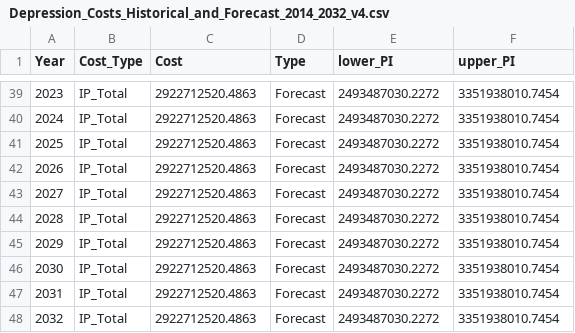
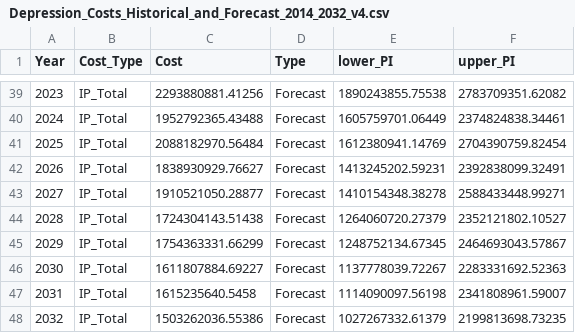
Before and after one commit to scan2030/SCAN-WP1-WP2-JS-Data-Visualization, a CSV file: SCAN-MDD/Depression_Costs_Historical_and_Forecast_2014_2032_v4.csv, drawn as a sheet; only a part is shown, gaps mark what is left out; the diff covers the shown part only.

Commit message:
Update Depression_Costs_Historical_and_Forecast_2014_2032_v4.csv

```diff
--- a/SCAN-MDD/Depression_Costs_Historical_and_Forecast_2014_2032_v4.csv
+++ b/SCAN-MDD/Depression_Costs_Historical_and_Forecast_2014_2032_v4.csv
@@ -39,10 +39,10 @@
-2023,"IP_Total",2922712520.4863,"Forecast",2493487030.2272,3351938010.7454
-2024,"IP_Total",2922712520.4863,"Forecast",2493487030.2272,3351938010.7454
-2025,"IP_Total",2922712520.4863,"Forecast",2493487030.2272,3351938010.7454
-2026,"IP_Total",2922712520.4863,"Forecast",2493487030.2272,3351938010.7454
-2027,"IP_Total",2922712520.4863,"Forecast",2493487030.2272,3351938010.7454
-2028,"IP_Total",2922712520.4863,"Forecast",2493487030.2272,3351938010.7454
-2029,"IP_Total",2922712520.4863,"Forecast",2493487030.2272,3351938010.7454
-2030,"IP_Total",2922712520.4863,"Forecast",2493487030.2272,3351938010.7454
-2031,"IP_Total",2922712520.4863,"Forecast",2493487030.2272,3351938010.7454
-2032,"IP_Total",2922712520.4863,"Forecast",2493487030.2272,3351938010.7454
+2023,"IP_Total",2293880881.41256,"Forecast",1890243855.75538,2783709351.62082
+2024,"IP_Total",1952792365.43488,"Forecast",1605759701.06449,2374824838.34461
+2025,"IP_Total",2088182970.56484,"Forecast",1612380941.14769,2704390759.82454
+2026,"IP_Total",1838930929.76627,"Forecast",1413245202.59231,2392838099.32491
+2027,"IP_Total",1910521050.28877,"Forecast",1410154348.38278,2588433448.99271
+2028,"IP_Total",1724304143.51438,"Forecast",1264060720.27379,2352121802.10527
+2029,"IP_Total",1754363331.66299,"Forecast",1248752134.67345,2464693043.57867
+2030,"IP_Total",1611807884.69227,"Forecast",1137778039.72267,2283331692.52363
+2031,"IP_Total",1615235640.5458,"Forecast",1114090097.56198,2341808961.59007
+2032,"IP_Total",1503262036.55386,"Forecast",1027267332.61379,2199813698.73235
```
Also changed, not shown: 60 edited cells elsewhere in this file.
